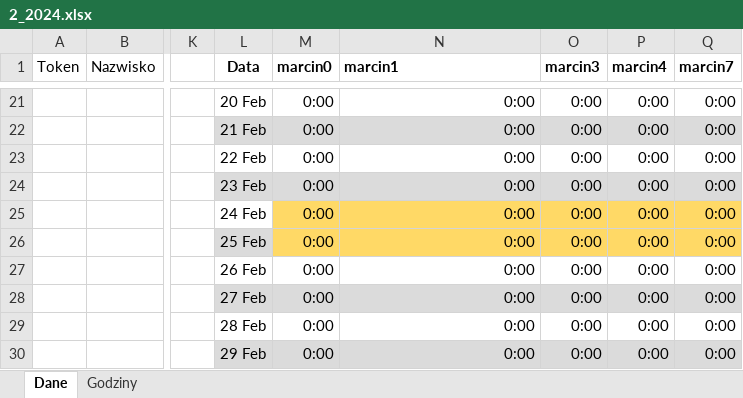
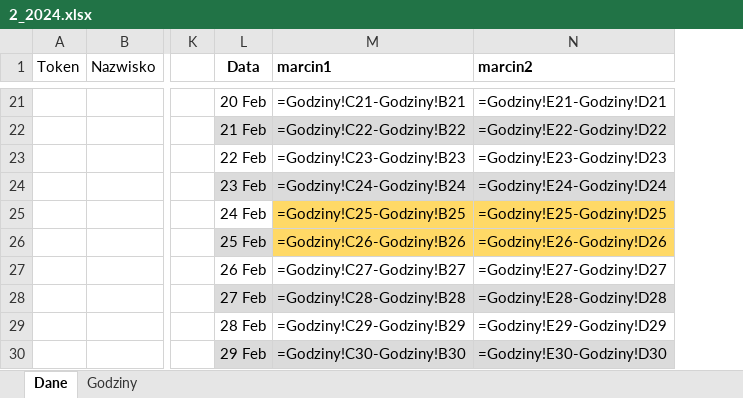
Before and after one commit to wiktorCzechowski8127/TimeCards, an Excel workbook: 2_2024.xlsx, sheet Dane, drawn as a sheet; only a part is shown, gaps mark what is left out; values as stored, in another font and other column widths than the file's, no borders; formulas without a stored value are shown as written; removed rows and columns are numbered as before the commit, all else as after; the diff covers the shown part only; the diff names each change by its address in the sheet, - before the commit and + after, or states it on an @@ line.

Commit message:
Buzzer and led added TokenId cell number_format = int small fixes safeMode refactor

```diff
--- a/2_2024.xlsx (sheet Dane)
+++ b/2_2024.xlsx (sheet Dane)
-column M (marcin0), rows 21-30: all 0:00
-column O (marcin3), rows 21-30: all 0:00
-column P (marcin4), rows 21-30: all 0:00
-column Q (marcin7), rows 21-30: all 0:00
+column N (marcin2), rows 21-30: =Godziny!E21-Godziny!D21 | =Godziny!E22-Godziny!D22 | =Godziny!E23-Godziny!D23 | =Godziny!E24-Godziny!D24 | =Godziny!E25-Godziny!D25 | =Godziny!E26-Godziny!D26 | =Godziny!E27-Godziny!D27 | =Godziny!E28-Godziny!D28 | =Godziny!E29-Godziny!D29 | =Godziny!E30-Godziny!D30
-M21 (marcin1): 0:00
+M21 (marcin1): =Godziny!C21-Godziny!B21
-M22 (marcin1): 0:00
+M22 (marcin1): =Godziny!C22-Godziny!B22
-M23 (marcin1): 0:00
+M23 (marcin1): =Godziny!C23-Godziny!B23
-M24 (marcin1): 0:00
+M24 (marcin1): =Godziny!C24-Godziny!B24
-M25 (marcin1): 0:00
+M25 (marcin1): =Godziny!C25-Godziny!B25
-M26 (marcin1): 0:00
+M26 (marcin1): =Godziny!C26-Godziny!B26
-M27 (marcin1): 0:00
+M27 (marcin1): =Godziny!C27-Godziny!B27
-M28 (marcin1): 0:00
+M28 (marcin1): =Godziny!C28-Godziny!B28
-M29 (marcin1): 0:00
+M29 (marcin1): =Godziny!C29-Godziny!B29
-M30 (marcin1): 0:00
+M30 (marcin1): =Godziny!C30-Godziny!B30
```
Also changed, not shown: 8 added rows, 8 removed rows and 11 edited cells elsewhere in this sheet, sheet Godziny, 3 other files.
